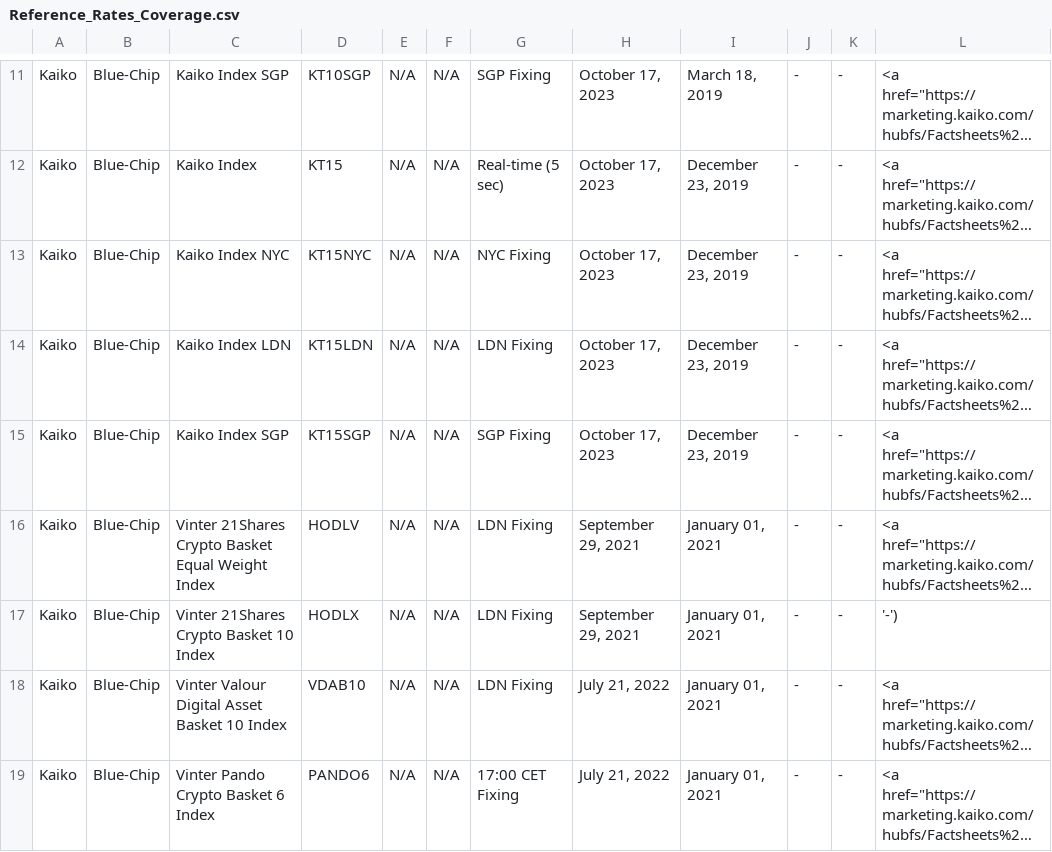
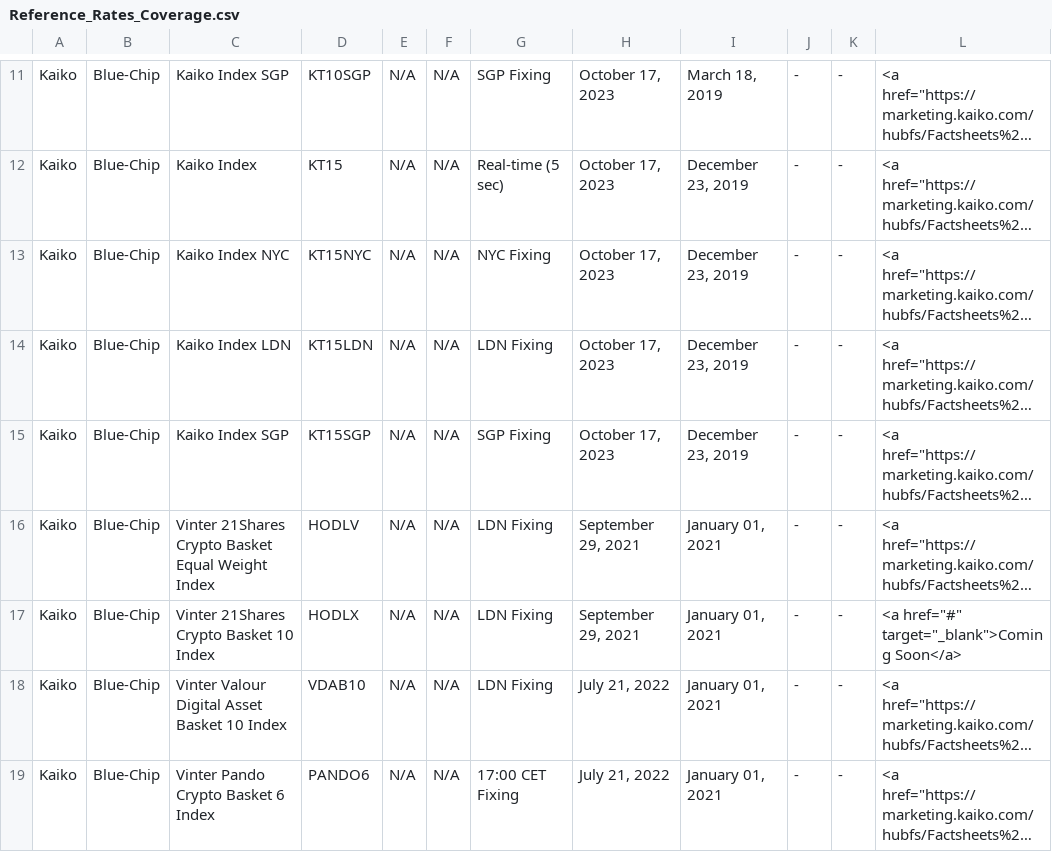
Before and after one commit to rdavill/kaiko_indices_coverage_single, a CSV file: Reference_Rates_Coverage.csv, drawn as a sheet; only a part is shown, gaps mark what is left out; long unchanged cells end in …; the diff names each change by its address in the sheet, - before the commit and + after, or states it on an @@ line.

Commit message:
Update Reference_Rates_Coverage.csv

```diff
--- a/Reference_Rates_Coverage.csv
+++ b/Reference_Rates_Coverage.csv
-L17: '-')
+L17: <a href="#" target="_blank">Coming Soon</a>
```
